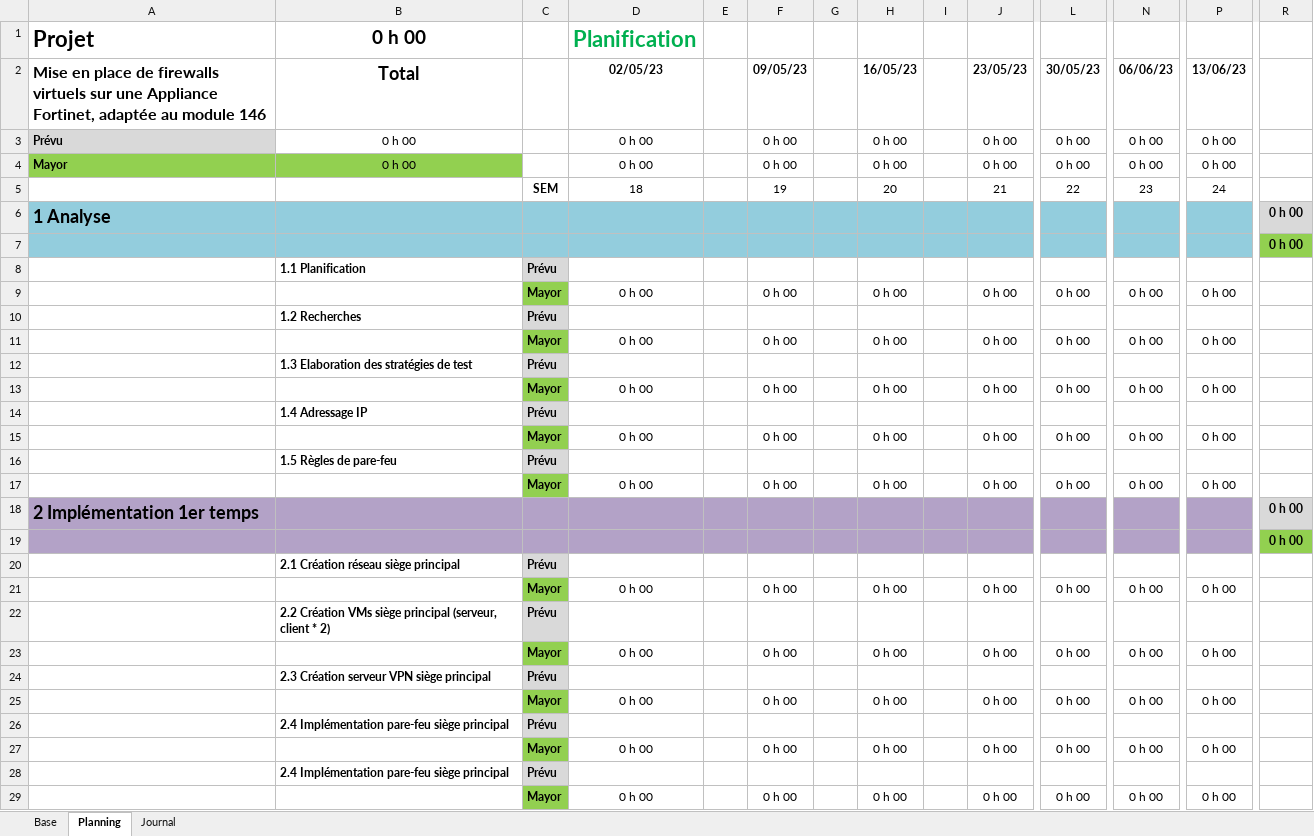
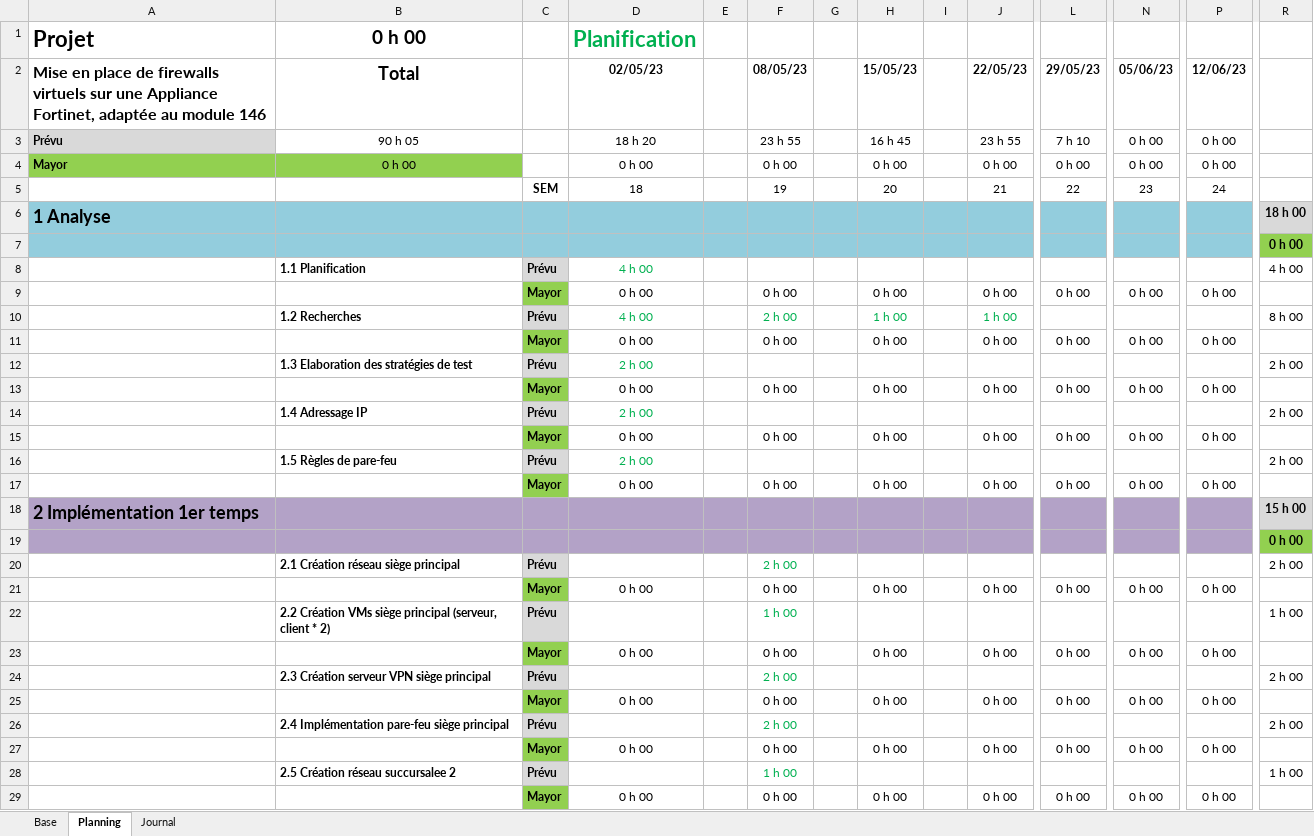
Before and after one commit to damienmayor/TPI, an Excel workbook: Planification.xlsm, sheet Planning, drawn as a sheet; only a part is shown, gaps mark what is left out; values as stored, in another font and other column widths than the file's, no borders; conditional formats not drawn; removed rows and columns are numbered as before the commit, all else as after; rows hold the shown columns only; the diff covers the shown part only; the diff names each change by its address in the sheet, - before the commit and + after, or states it on an @@ line.

Commit message:
Planification Initiale DMA.pdf ajouté
Fin de la planificatin initiale

```diff
--- a/Planification.xlsm (sheet Planning)
+++ b/Planification.xlsm (sheet Planning)
-F2: 09/05/23
+F2: 08/05/23
-H2: 16/05/23
+H2: 15/05/23
-J2: 23/05/23
+J2: 22/05/23
-L2: 30/05/23
+L2: 29/05/23
-N2: 06/06/23
+N2: 05/06/23
-P2: 13/06/23
+P2: 12/06/23
-B3 (Total): 0 h 00
+B3 (Total): 90 h 05
-D3 (02/05/23): 0 h 00
+D3 (02/05/23): 18 h 20
-F3 (08/05/23): 0 h 00
+F3 (08/05/23): 23 h 55
-H3 (15/05/23): 0 h 00
+H3 (15/05/23): 16 h 45
-J3 (22/05/23): 0 h 00
+J3 (22/05/23): 23 h 55
-L3 (29/05/23): 0 h 00
+L3 (29/05/23): 7 h 10
-R6: 0 h 00
+R6: 18 h 00
-D8 (02/05/23): (empty)
+D8 (02/05/23): 4 h 00
-R8: (empty)
+R8: 4 h 00
-row 10:  | 1.2 Recherches | Prévu
+row 10:  | 1.2 Recherches | Prévu | 4 h 00 |  | 2 h 00 |  | 1 h 00 |  | 1 h 00 |  |  |  | 8 h 00
-D12 (02/05/23): (empty)
+D12 (02/05/23): 2 h 00
-R12: (empty)
+R12: 2 h 00
-D14 (02/05/23): (empty)
+D14 (02/05/23): 2 h 00
-R14: (empty)
+R14: 2 h 00
-D16 (02/05/23): (empty)
+D16 (02/05/23): 2 h 00
-R16: (empty)
+R16: 2 h 00
-R18: 0 h 00
+R18: 15 h 00
-F20 (08/05/23): (empty)
+F20 (08/05/23): 2 h 00
-R20: (empty)
+R20: 2 h 00
-F22 (08/05/23): (empty)
+F22 (08/05/23): 1 h 00
-R22: (empty)
+R22: 1 h 00
-F24 (08/05/23): (empty)
+F24 (08/05/23): 2 h 00
-R24: (empty)
+R24: 2 h 00
-F26 (08/05/23): (empty)
+F26 (08/05/23): 2 h 00
-R26: (empty)
+R26: 2 h 00
-row 28:  | 2.4 Implémentation pare-feu siège principal | Prévu
+row 28:  | 2.5 Création réseau succursalee 2 | Prévu |  |  | 1 h 00 |  |  |  |  |  |  |  | 1 h 00
```
Also changed, not shown: 34 added rows, 32 removed rows, 14 moved rows and cell formats elsewhere in this sheet, sheet Base, formulas that keep their value, Calendrier.xlsx, 1 other file.
